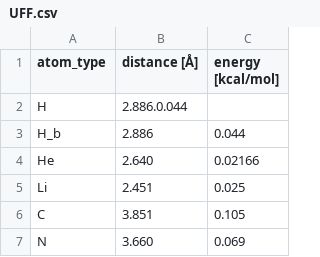
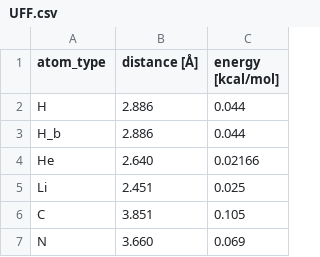
Before and after one commit to SimonEnsemble/PorousMaterials.jl, a CSV file: UFF.csv, drawn as a sheet; only a part is shown.

Commit message:
Fixed typo in UFF, Add Forcefield module

```diff
--- a/UFF.csv
+++ b/UFF.csv
@@ -1,3 +1,3 @@
 atom_type, distance [Å], energy [kcal/mol]
-H,2.886.0.044
+H,2.886,0.044
 H_b,2.886,0.044
```
Also changed, not shown: 1 other file.
